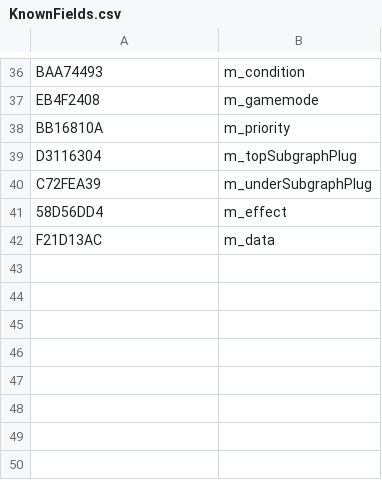
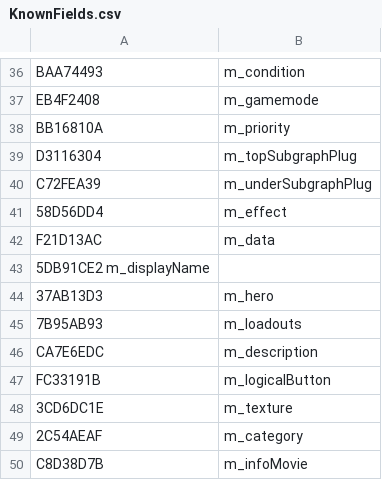
Before and after one commit to overtools/OWLib, a CSV file: STUHashTool/KnownFields.csv, drawn as a sheet; only a part is shown, gaps mark what is left out.

Commit message:
[STULib] Better instance names

```diff
--- a/STUHashTool/KnownFields.csv
+++ b/STUHashTool/KnownFields.csv
@@ -42 +42,9 @@ C72FEA39,m_underSubgraphPlug
 F21D13AC,m_data
+5DB91CE2 m_displayName
+37AB13D3,m_hero
+7B95AB93,m_loadouts
+CA7E6EDC,m_description
+FC33191B,m_logicalButton
+3CD6DC1E,m_texture
+2C54AEAF,m_category
+C8D38D7B,m_infoMovie
```
Also changed, not shown: STUHashTool/KnownTypes.csv, 38 other files.
